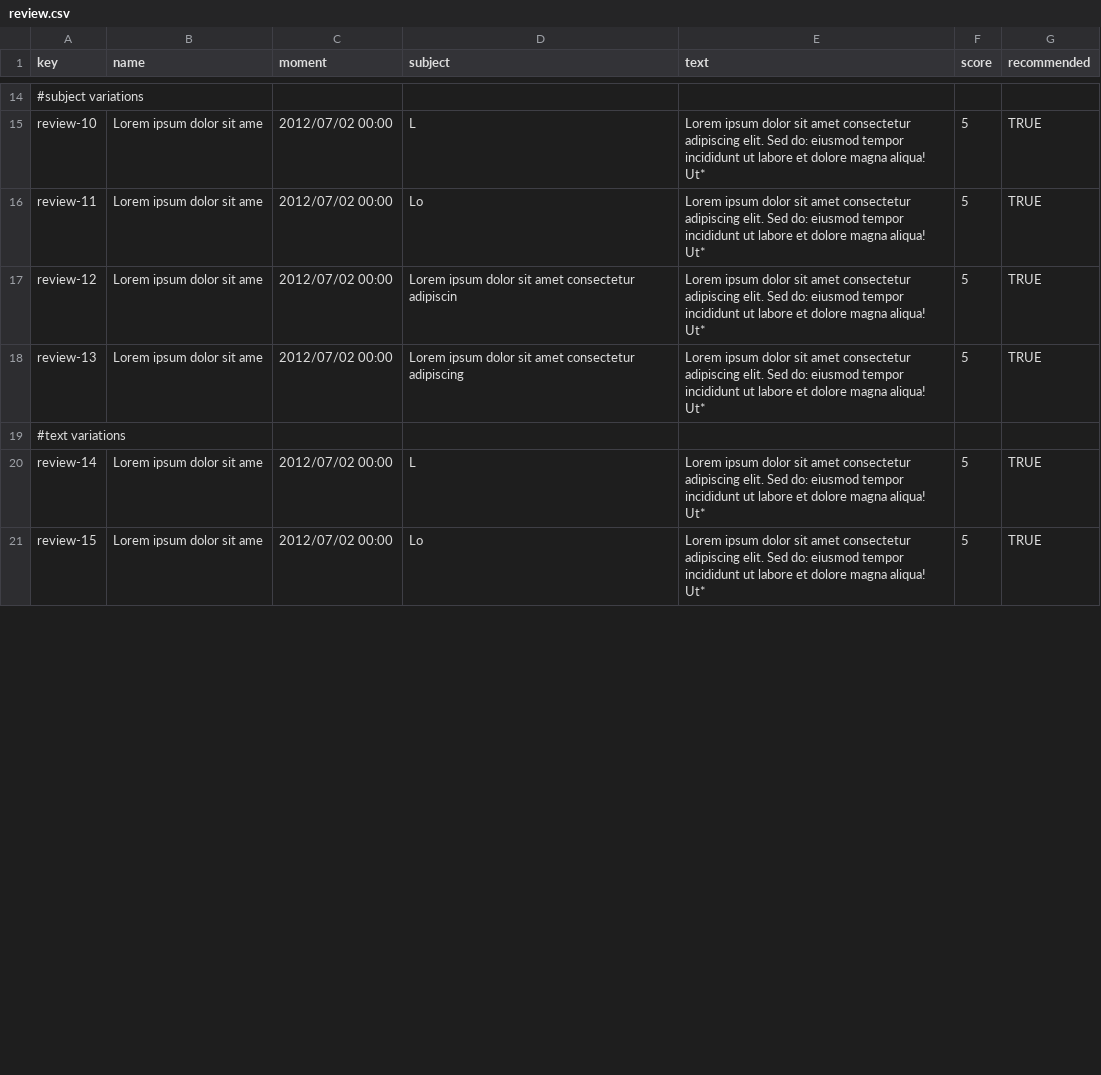
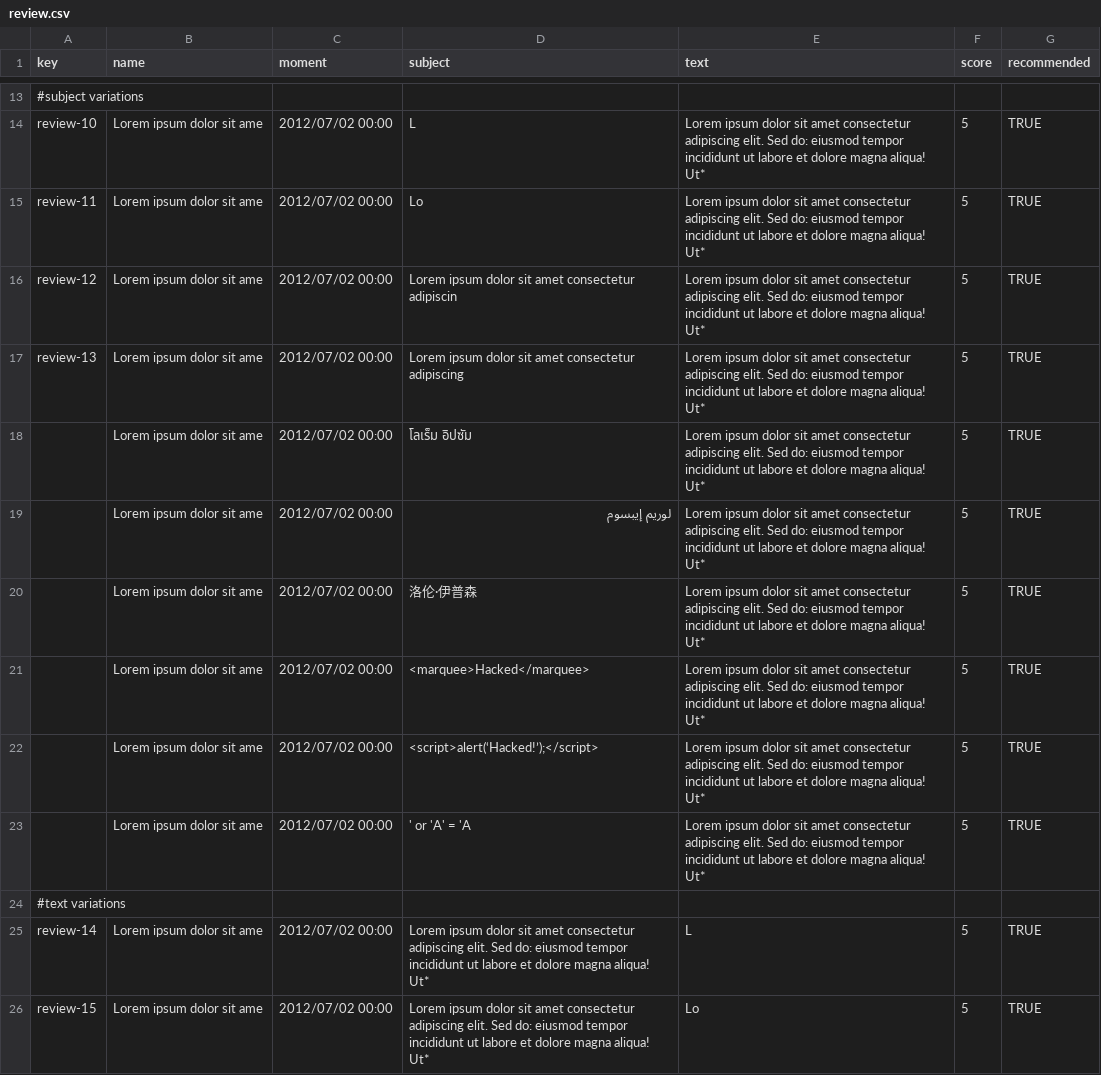
Before and after one commit to alevarmun1/Acme-ANS-D02, a CSV file: src/main/resources/WEB-INF/data/sample/review.csv, drawn as a sheet; only a part is shown, gaps mark what is left out; the diff covers the shown part only.

```diff
--- a/src/main/resources/WEB-INF/data/sample/review.csv
+++ b/src/main/resources/WEB-INF/data/sample/review.csv
@@ -18,4 +17,10 @@ review-12,Lorem ipsum dolor sit ame,2012/07/02 00:00,Lorem ipsum dolor sit amet
 review-13,Lorem ipsum dolor sit ame,2012/07/02 00:00,Lorem ipsum dolor sit amet  consectetur adipiscing,Lorem ipsum dolor sit amet  consectetur adipiscing elit. Sed do: eiusmod tempor incididunt ut labore et dolore magna aliqua! Ut*,5,TRUE
+"",Lorem ipsum dolor sit ame,2012/07/02 00:00,โลเร็ม อิปซัม,Lorem ipsum dolor sit amet  consectetur adipiscing elit. Sed do: eiusmod tempor incididunt ut labore et dolore magna aliqua! Ut*,5,TRUE
+"",Lorem ipsum dolor sit ame,2012/07/02 00:00,لوريم إيبسوم,Lorem ipsum dolor sit amet  consectetur adipiscing elit. Sed do: eiusmod tempor incididunt ut labore et dolore magna aliqua! Ut*,5,TRUE
+"",Lorem ipsum dolor sit ame,2012/07/02 00:00,洛伦·伊普森,Lorem ipsum dolor sit amet  consectetur adipiscing elit. Sed do: eiusmod tempor incididunt ut labore et dolore magna aliqua! Ut*,5,TRUE
+"",Lorem ipsum dolor sit ame,2012/07/02 00:00,<marquee>Hacked</marquee>,Lorem ipsum dolor sit amet  consectetur adipiscing elit. Sed do: eiusmod tempor incididunt ut labore et dolore magna aliqua! Ut*,5,TRUE
+"",Lorem ipsum dolor sit ame,2012/07/02 00:00,<script>alert(‘Hacked!’);</script>,Lorem ipsum dolor sit amet  consectetur adipiscing elit. Sed do: eiusmod tempor incididunt ut labore et dolore magna aliqua! Ut*,5,TRUE
+"",Lorem ipsum dolor sit ame,2012/07/02 00:00,' or 'A' = 'A,Lorem ipsum dolor sit amet  consectetur adipiscing elit. Sed do: eiusmod tempor incididunt ut labore et dolore magna aliqua! Ut*,5,TRUE
 #text variations
-review-14,Lorem ipsum dolor sit ame,2012/07/02 00:00,L,Lorem ipsum dolor sit amet  consectetur adipiscing elit. Sed do: eiusmod tempor incididunt ut labore et dolore magna aliqua! Ut*,5,TRUE
-review-15,Lorem ipsum dolor sit ame,2012/07/02 00:00,Lo,Lorem ipsum dolor sit amet  consectetur adipiscing elit. Sed do: eiusmod tempor incididunt ut labore et dolore magna aliqua! Ut*,5,TRUE
+review-14,Lorem ipsum dolor sit ame,2012/07/02 00:00,Lorem ipsum dolor sit amet  consectetur adipiscing elit. Sed do: eiusmod tempor incididunt ut labore et dolore magna aliqua! Ut*,L,5,TRUE
+review-15,Lorem ipsum dolor sit ame,2012/07/02 00:00,Lorem ipsum dolor sit amet  consectetur adipiscing elit. Sed do: eiusmod tempor incididunt ut labore et dolore magna aliqua! Ut*,Lo,5,TRUE
```
Also changed, not shown: 8 added rows, 1 removed row and 5 edited cells elsewhere in this file, src/main/resources/WEB-INF/data/sample/activityLog.csv, src/main/resources/WEB-INF/data/sample/flightAssignment.csv, 12 other files.
